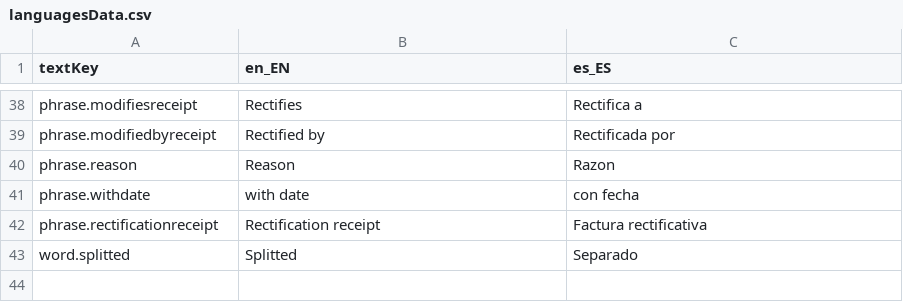
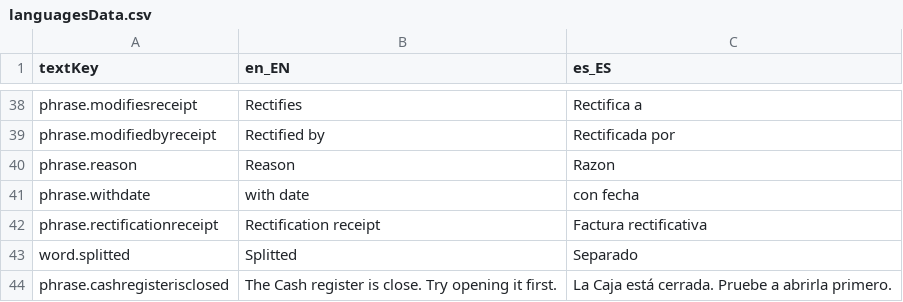
Before and after one commit to trt-pos/plugin-cash-register, a CSV file: src/main/resources/org/lebastudios/theroundtable/plugincashregister/languagesData.csv, drawn as a sheet; only a part is shown, gaps mark what is left out; the diff names each change by its address in the sheet, - before the commit and + after, or states it on an @@ line.

Commit message:
public api modified to enable retrocompatibility and show order shows an error msg when the cash register is closed

```diff
--- a/src/main/resources/org/lebastudios/theroundtable/plugincashregister/languagesData.csv
+++ b/src/main/resources/org/lebastudios/theroundtable/plugincashregister/languagesData.csv
+row 44: phrase.cashregisterisclosed | The Cash register is close. Try opening it first. | La Caja está cerrada. Pruebe a abrirla primero.
```
Also changed, not shown: 5 other files.
